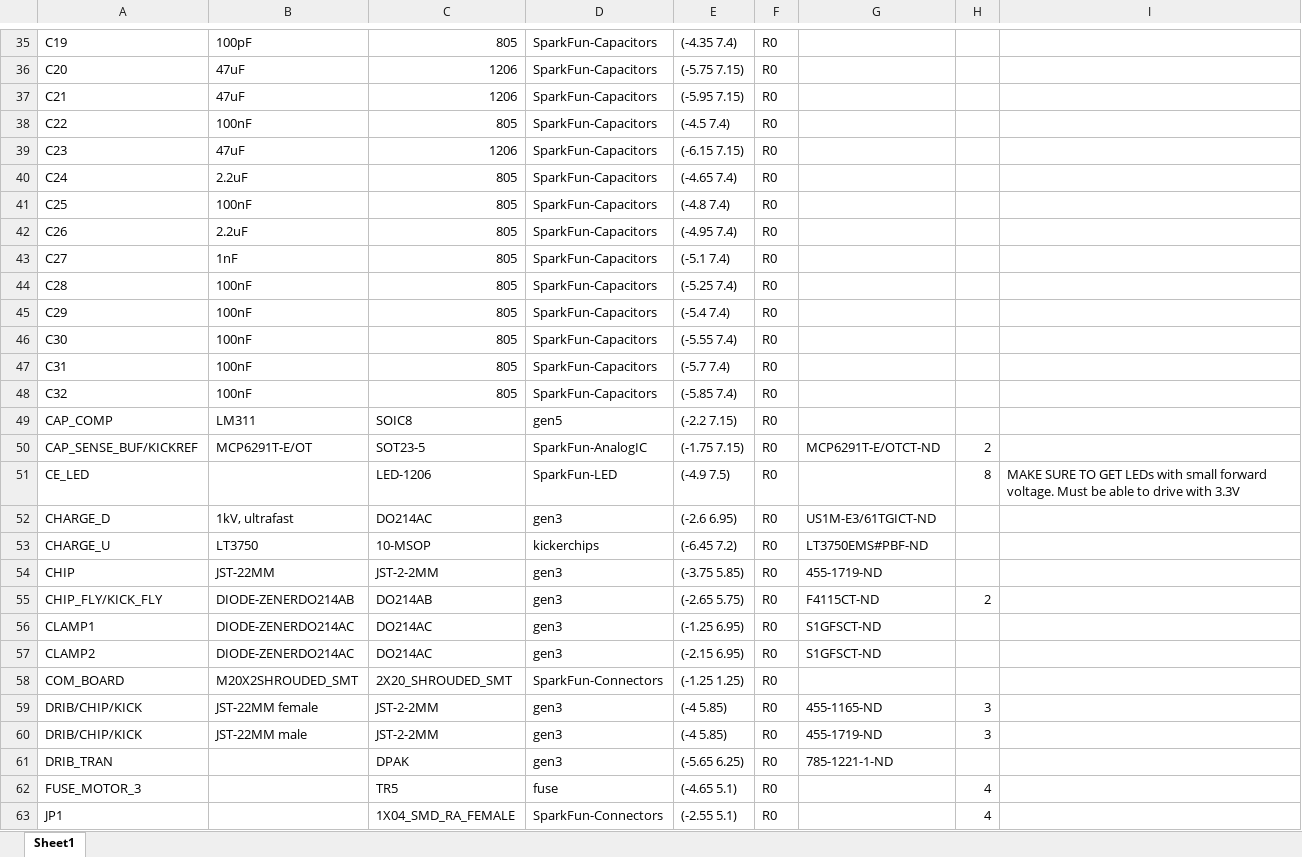
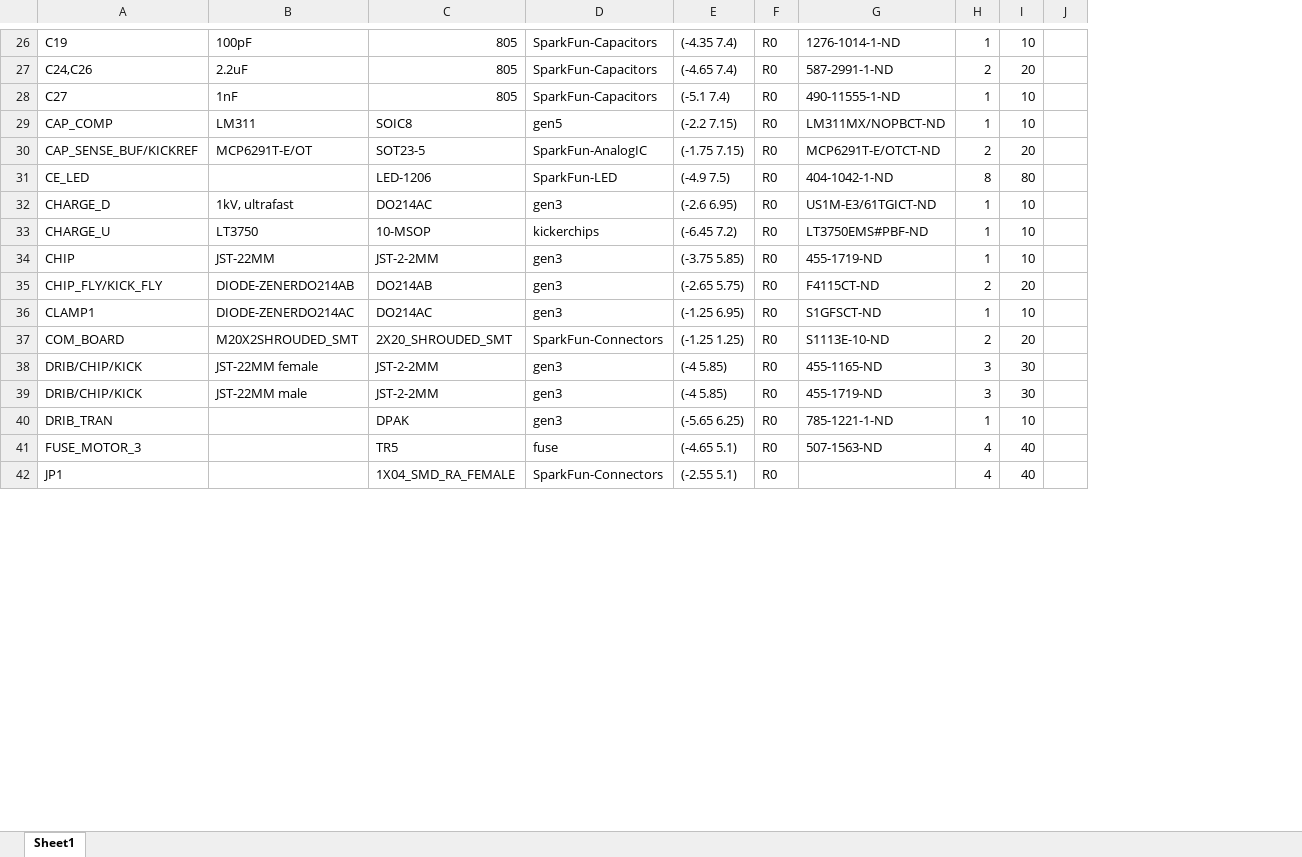
Before and after one commit to rfccambridge/robocup-ee, an Excel workbook: hardware/gen5/MotherBoard/mother_Board_BOM.xlsx, sheet Sheet1, drawn as a sheet; only a part is shown, gaps mark what is left out; values as stored, in another font and other column widths than the file's, no cell formats; removed rows and columns are numbered as before the commit, all else as after; the diff covers the shown part only; the diff names each change by its address in the sheet, - before the commit and + after, or states it on an @@ line.

```diff
--- a/hardware/gen5/MotherBoard/mother_Board_BOM.xlsx (sheet Sheet1)
+++ b/hardware/gen5/MotherBoard/mother_Board_BOM.xlsx (sheet Sheet1)
-column I, row 51: MAKE SURE TO GET LEDs with small forward voltage. Must be able to drive with 3.3V
+column I, rows 26-42: 10 | 20 | 10 | 10 | 20 | 80 | 10 | 10 | 10 | 20 | 10 | 20 | 30 | 30 | 10 | 40 | 40
+column J, empty
-G26: (empty)
+G26: 1276-1014-1-ND
-H26: (empty)
+H26: 1
-row 36: C20 | 47uF | 1206 | SparkFun-Capacitors | (-5.75 7.15) | R0
-row 37: C21 | 47uF | 1206 | SparkFun-Capacitors | (-5.95 7.15) | R0
-row 38: C22 | 100nF | 805 | SparkFun-Capacitors | (-4.5 7.4) | R0
-row 39: C23 | 47uF | 1206 | SparkFun-Capacitors | (-6.15 7.15) | R0
-A27: C24
+A27: C24,C26
-G27: (empty)
+G27: 587-2991-1-ND
-H27: (empty)
+H27: 2
-row 41: C25 | 100nF | 805 | SparkFun-Capacitors | (-4.8 7.4) | R0
-row 42: C26 | 2.2uF | 805 | SparkFun-Capacitors | (-4.95 7.4) | R0
-G28: (empty)
+G28: 490-11555-1-ND
-H28: (empty)
+H28: 1
-row 44: C28 | 100nF | 805 | SparkFun-Capacitors | (-5.25 7.4) | R0
-row 45: C29 | 100nF | 805 | SparkFun-Capacitors | (-5.4 7.4) | R0
-row 46: C30 | 100nF | 805 | SparkFun-Capacitors | (-5.55 7.4) | R0
-row 47: C31 | 100nF | 805 | SparkFun-Capacitors | (-5.7 7.4) | R0
-row 48: C32 | 100nF | 805 | SparkFun-Capacitors | (-5.85 7.4) | R0
-G29: (empty)
+G29: LM311MX/NOPBCT-ND
-H29: (empty)
+H29: 1
-G31: (empty)
+G31: 404-1042-1-ND
-H32:H34: (empty)
+H32:H34: 1
-H36: (empty)
+H36: 1
-row 57: CLAMP2 | DIODE-ZENERDO214AC | DO214AC | gen3 | (-2.15 6.95) | R0 | S1GFSCT-ND
-G37: (empty)
+G37: S1113E-10-ND
-H37: (empty)
+H37: 2
-H40: (empty)
+H40: 1
-G41: (empty)
+G41: 507-1563-ND
```
Also changed, not shown: 2 added rows, 38 removed rows and 94 edited cells elsewhere in this sheet, cell formats.
